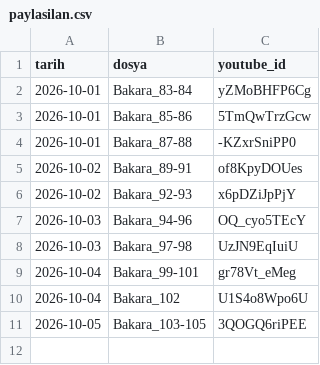
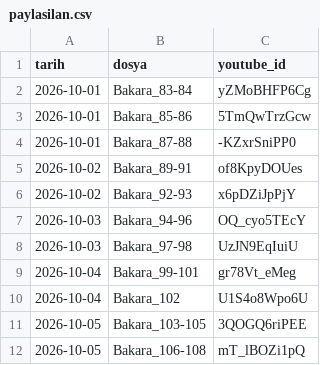
Before and after one commit to mehm24et35/kuran-shorts, a CSV file: paylasilan.csv, drawn as a sheet.

```diff
--- a/paylasilan.csv
+++ b/paylasilan.csv
@@ -11 +11,2 @@ tarih,dosya,youtube_id
 2026-10-05,Bakara_103-105,3QOGQ6riPEE
+2026-10-05,Bakara_106-108,mT_lBOZi1pQ
```
Also changed, not shown: 1 other file.
